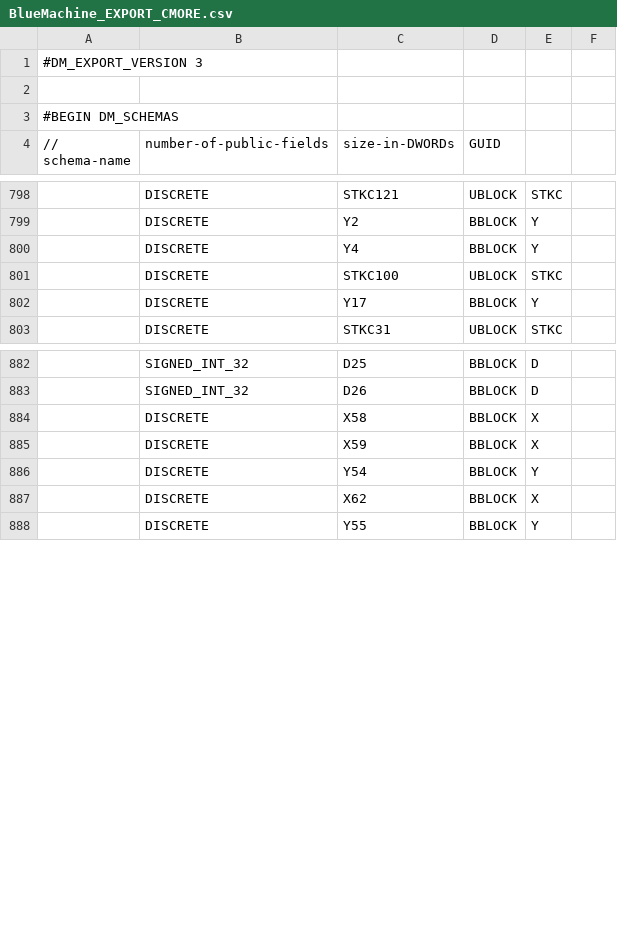
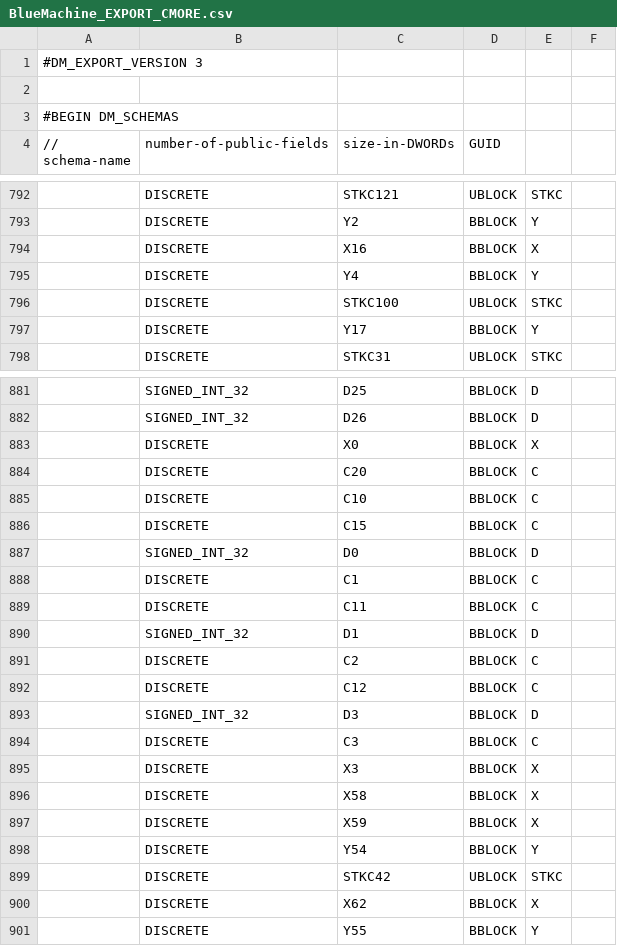
Before and after one commit to jmarshall9120/BlueMachineLadderLogic, a CSV file: BlueMachine_EXPORT_CMORE.csv, drawn as a sheet; only a part is shown, gaps mark what is left out; the diff covers the shown part only; the diff names each change by its address in the sheet, - before the commit and + after, or states it on an @@ line.

```diff
--- a/BlueMachine_EXPORT_CMORE.csv
+++ b/BlueMachine_EXPORT_CMORE.csv
+row 794:  | DISCRETE | X16 | BBLOCK | X
+row 883:  | DISCRETE | X0 | BBLOCK | X
+row 884:  | DISCRETE | C20 | BBLOCK | C
+row 885:  | DISCRETE | C10 | BBLOCK | C
+row 886:  | DISCRETE | C15 | BBLOCK | C
@@ row 897 moved to row 887: SIGNED_INT_32 @@
+row 888:  | DISCRETE | C1 | BBLOCK | C
+row 889:  | DISCRETE | C11 | BBLOCK | C
+row 890:  | SIGNED_INT_32 | D1 | BBLOCK | D
+row 891:  | DISCRETE | C2 | BBLOCK | C
+row 892:  | DISCRETE | C12 | BBLOCK | C
+row 893:  | SIGNED_INT_32 | D3 | BBLOCK | D
+row 894:  | DISCRETE | C3 | BBLOCK | C
+row 895:  | DISCRETE | X3 | BBLOCK | X
@@ row 788 moved to row 899: DISCRETE @@
```
Also changed, not shown: 16 added rows, 2 removed rows, 7 moved rows and 6 edited cells elsewhere in this file, 4 other files.
